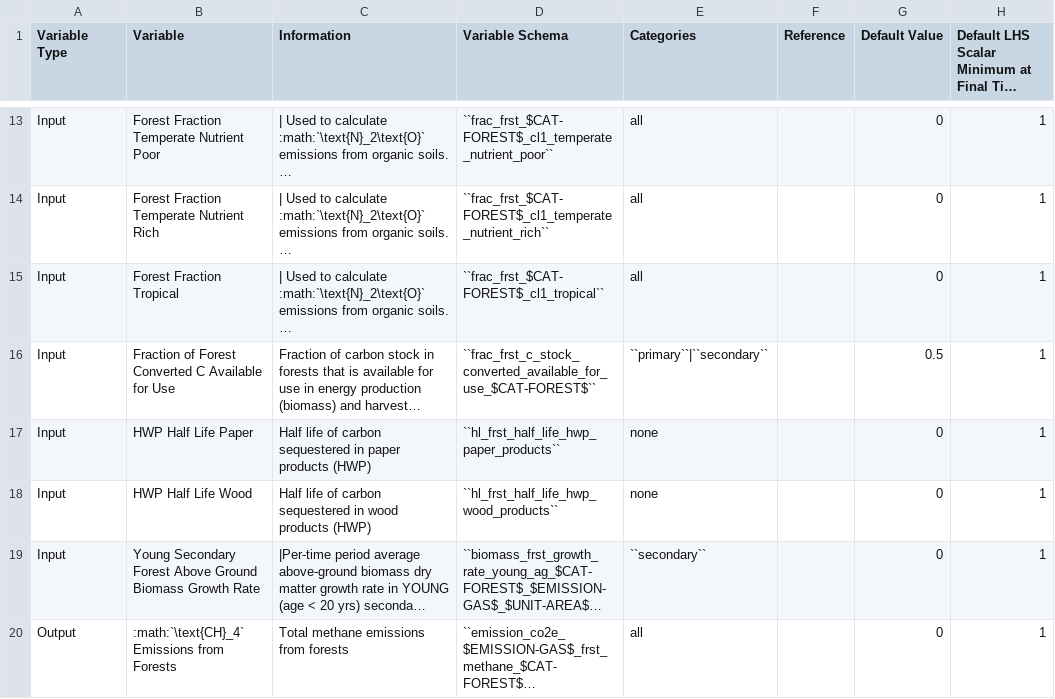
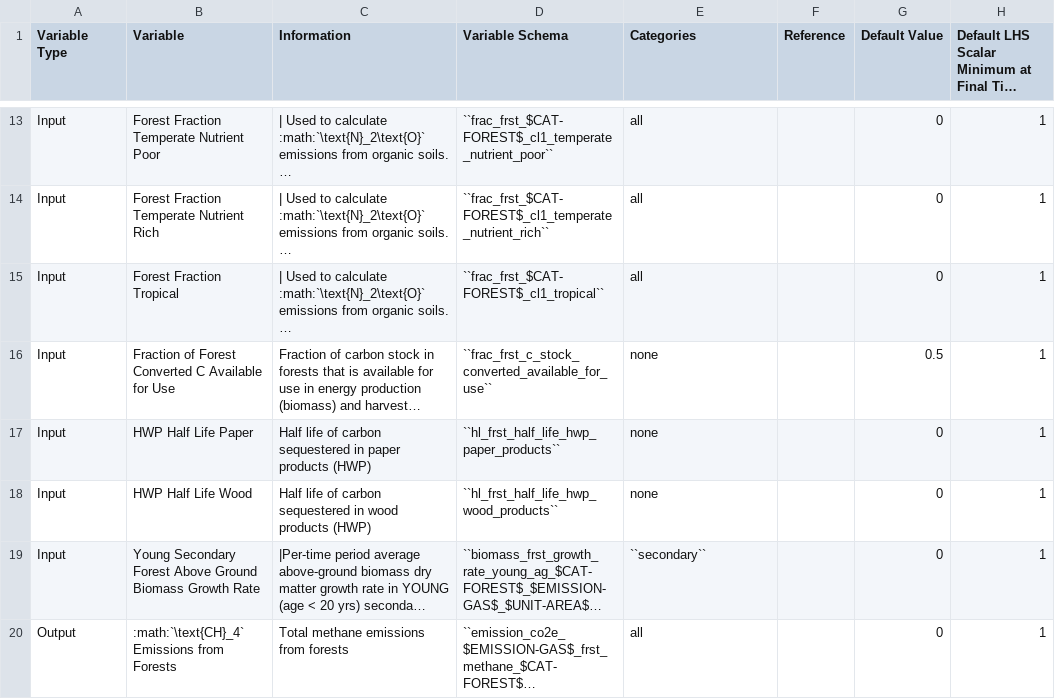
Before and after one commit to jcsyme/sisepuede, a CSV file: sisepuede/attributes/variable_definitions_af_frst.csv, drawn as a sheet; only a part is shown, gaps mark what is left out; long unchanged cells end in …; the diff names each change by its address in the sheet, - before the commit and + after, or states it on an @@ line.

```diff
--- a/sisepuede/attributes/variable_definitions_af_frst.csv
+++ b/sisepuede/attributes/variable_definitions_af_frst.csv
-D16 (Variable Schema): ``frac_frst_c_stock_converted_available_for_use_$CAT-FOREST$``
+D16 (Variable Schema): ``frac_frst_c_stock_converted_available_for_use``
-E16 (Categories): ``primary``|``secondary``
+E16 (Categories): none
```
Also changed, not shown: sisepuede/ref/examples/input_data_frame.csv, 1 other file.
